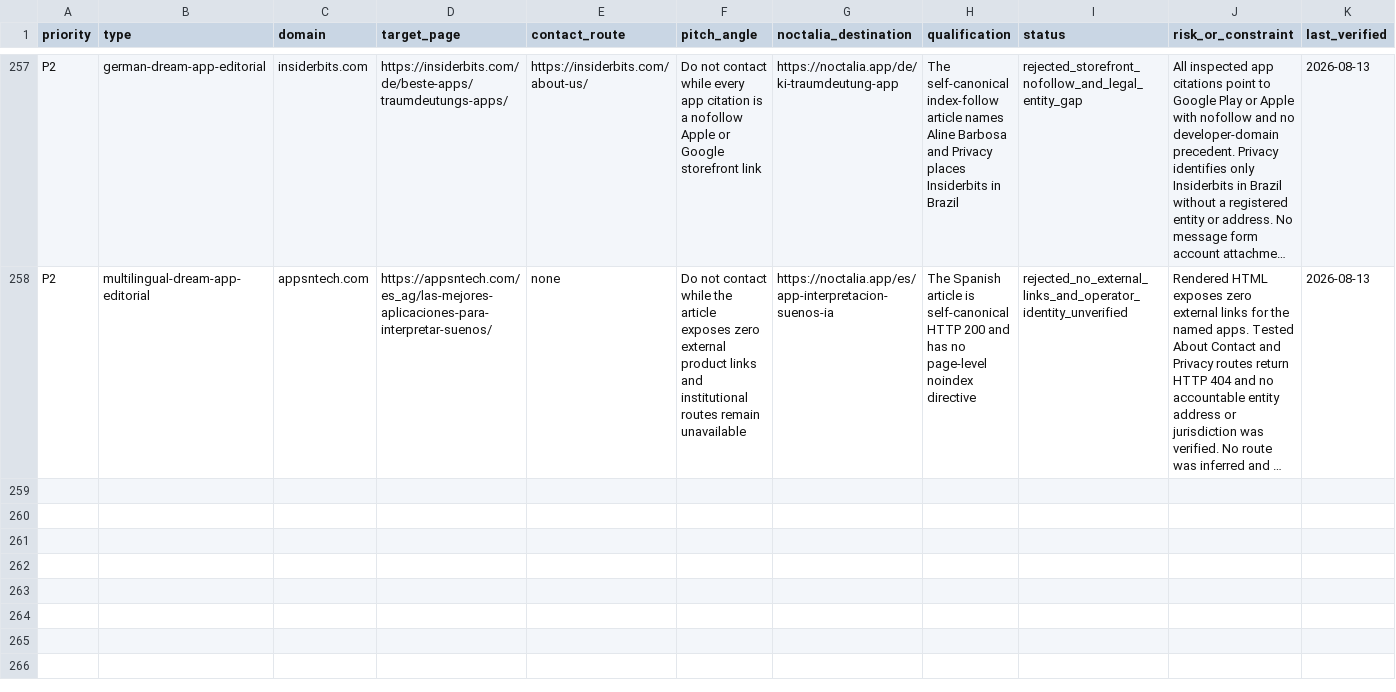
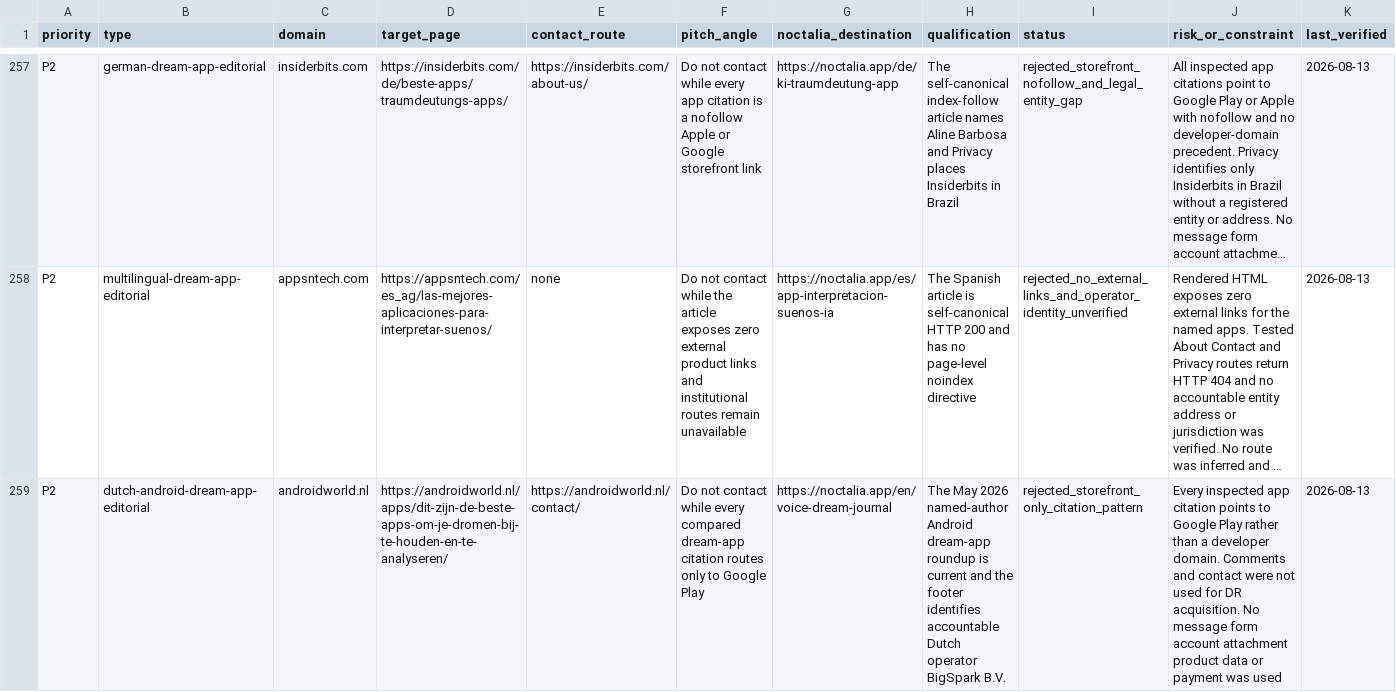
Before and after one commit to thannous/dreamer, a CSV file: marketing/seo/backlink-prospects-2026-07-31.csv, drawn as a sheet; only a part is shown, gaps mark what is left out; long unchanged cells end in …; the diff covers the shown part only; the diff names each change by its address in the sheet, - before the commit and + after, or states it on an @@ line.

Commit message:
docs(seo): record editorial discovery wave 54

```diff
--- a/marketing/seo/backlink-prospects-2026-07-31.csv
+++ b/marketing/seo/backlink-prospects-2026-07-31.csv
+row 259: P2 | dutch-android-dream-app-editorial | androidworld.nl | https://androidworld.nl/apps/dit-zijn-de-beste-apps-om-je-dromen-bij-te-houden-en-te-analyseren/ | https://androidworld.nl/contact/ | Do not contact while every compared dream-app citation routes only to Google Play | https://noctalia.app/en/voice-dream-journal | The May 2026 named-author Android dream-app roundup is current and the footer identifies accountable Dutch operator BigSpark B.V. | rejected_storefront_only_citation_pattern | Every inspected app citation points to Google Play rather than a developer domain. Comments and contact were not used for DR acquisition. No message form account attachment product data or payment was used | 2026-08-13
```
Also changed, not shown: 2 added rows elsewhere in this file, 3 other files.
